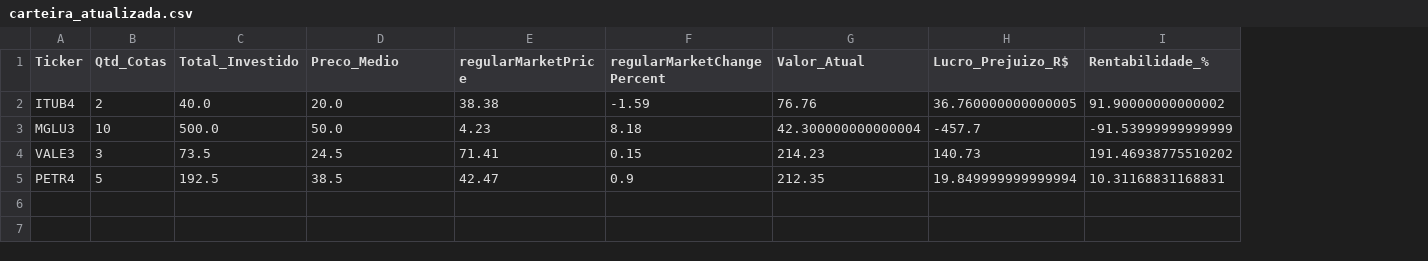
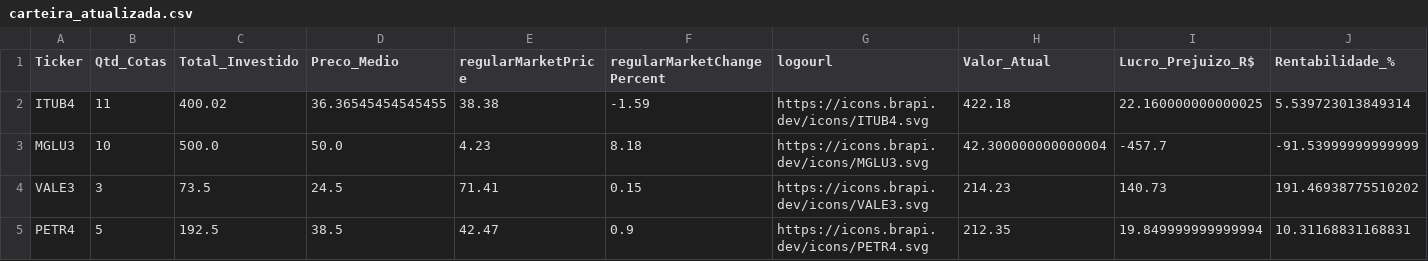
Before and after one commit to ISO158/investment_monitoring, a CSV file: data/carteira_atualizada.csv, drawn as a sheet; addresses are those after the commit; the diff names each change by its address in the sheet, - before the commit and + after, or states it on an @@ line.

Commit message:
atualizando as métricas utilizadas, incluindo o link do logo das empresas, usando o plotly para gerar gráfico de pizza e organizando o dashboard em diferentes colunas

```diff
--- a/data/carteira_atualizada.csv
+++ b/data/carteira_atualizada.csv
+column G (logourl), rows 2-5: https://icons.brapi.dev/icons/ITUB4.svg | https://icons.brapi.dev/icons/MGLU3.svg | https://icons.brapi.dev/icons/VALE3.svg | https://icons.brapi.dev/icons/PETR4.svg
-B2 (Qtd_Cotas): 2
+B2 (Qtd_Cotas): 11
-C2 (Total_Investido): 40.0
+C2 (Total_Investido): 400.02
-D2 (Preco_Medio): 20.0
+D2 (Preco_Medio): 36.36545454545455
-H2 (Valor_Atual): 76.76
+H2 (Valor_Atual): 422.18
-I2 (Lucro_Prejuizo_R$): 36.760000000000005
+I2 (Lucro_Prejuizo_R$): 22.160000000000025
-J2 (Rentabilidade_%): 91.90000000000002
+J2 (Rentabilidade_%): 5.539723013849314
```
Also changed, not shown: data/historico_operacoes.csv, 4 other files.
